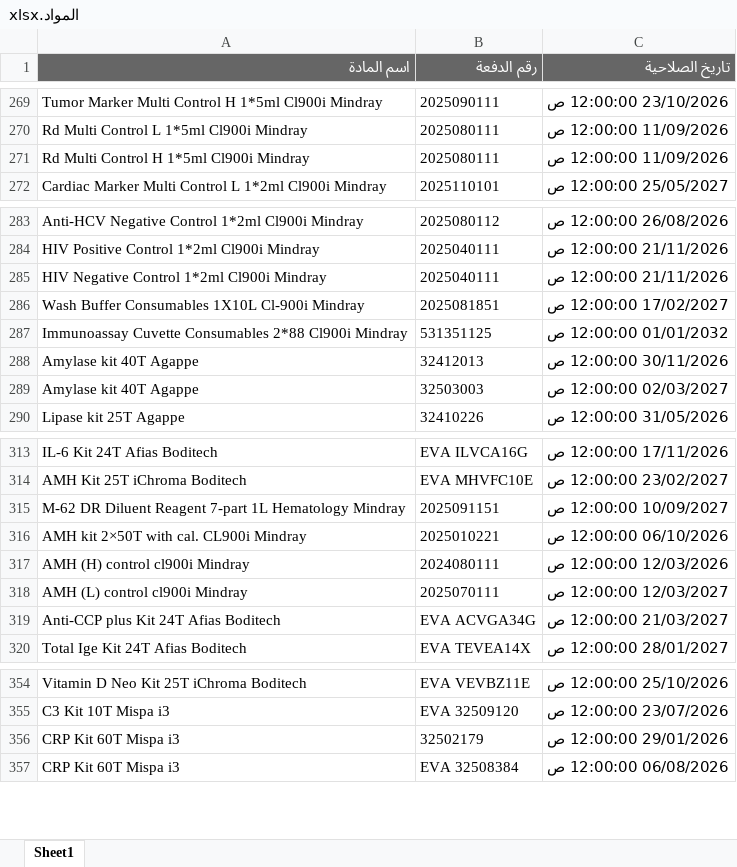
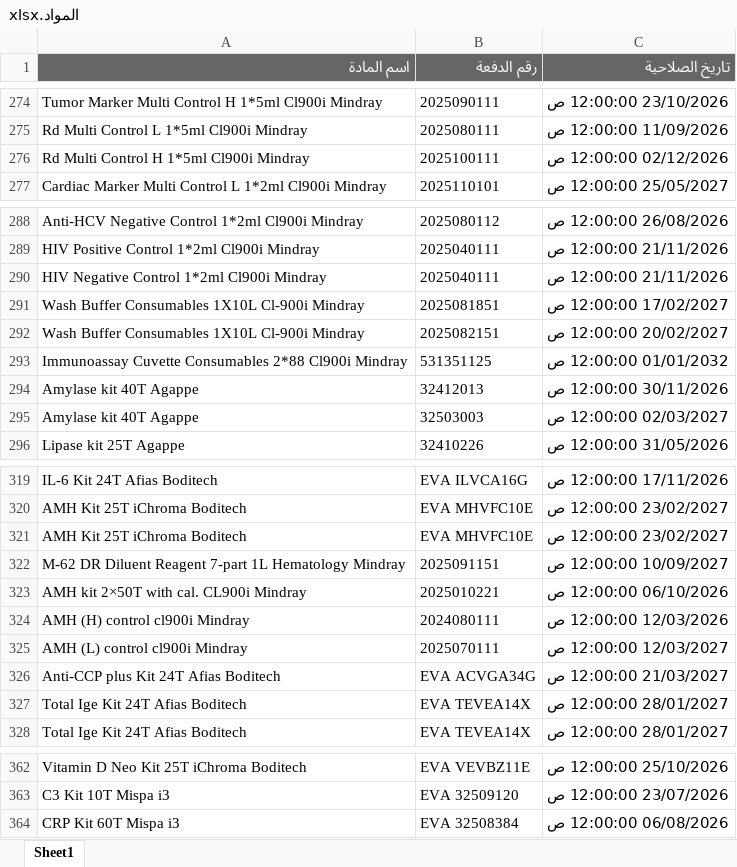
Before and after one commit to abdallawolf92/expiry-check, an Excel workbook: المواد.xlsx, sheet Sheet1, drawn as a sheet; only a part is shown, gaps mark what is left out; values as stored, in another font and other column widths than the file's, no borders; removed rows and columns are numbered as before the commit, all else as after; the diff covers the shown part only; the diff names each change by its address in the sheet, - before the commit and + after, or states it on an @@ line.

```diff
--- a/المواد.xlsx (sheet Sheet1)
+++ b/المواد.xlsx (sheet Sheet1)
-B276 (رقم الدفعة): 2025080111
+B276 (رقم الدفعة): 2025100111
-C276 (تاريخ الصلاحية): 11/09/2026 12:00:00 ص
+C276 (تاريخ الصلاحية): 02/12/2026 12:00:00 ص
+row 292: Wash Buffer Consumables 1X10L Cl-900i Mindray | 2025082151 | 20/02/2027 12:00:00 ص
+row 321: AMH Kit 25T iChroma Boditech | EVA MHVFC10E | 23/02/2027 12:00:00 ص
+row 327: Total Ige Kit 24T Afias Boditech | EVA TEVEA14X | 28/01/2027 12:00:00 ص
-row 356: CRP Kit 60T Mispa i3 | 32502179 | 29/01/2026 12:00:00 ص
```
Also changed, not shown: 9 added rows, 3 removed rows and 2 edited cells elsewhere in this sheet.
